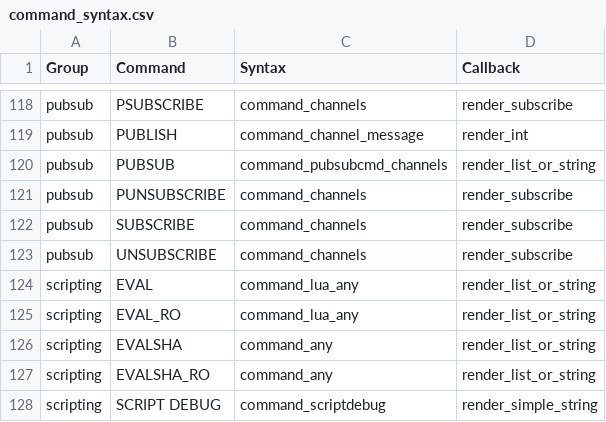
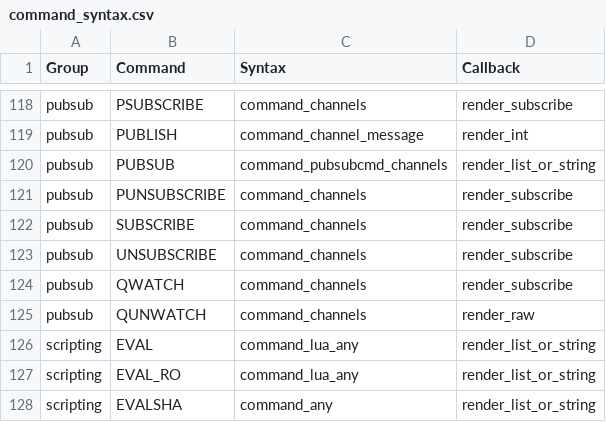
Before and after one commit to DiceDB/cli, a CSV file: dice/data/command_syntax.csv, drawn as a sheet; only a part is shown, gaps mark what is left out; the shorter side is filled out with more unchanged rows.

Commit message:
Add QWATCH and QUNWATCH support

```diff
--- a/dice/data/command_syntax.csv
+++ b/dice/data/command_syntax.csv
@@ -123,2 +123,4 @@ pubsub,SUBSCRIBE,command_channels,render_subscribe
 pubsub,UNSUBSCRIBE,command_channels,render_subscribe
+pubsub,QWATCH,command_channels,render_subscribe
+pubsub,QUNWATCH,command_channels,render_raw
 scripting,EVAL,command_lua_any,render_list_or_string
```
Also changed, not shown: 2 other files.
